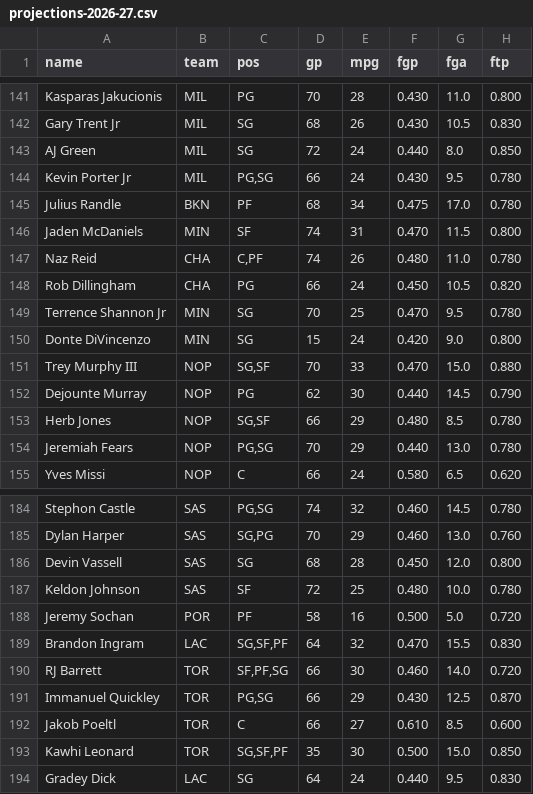
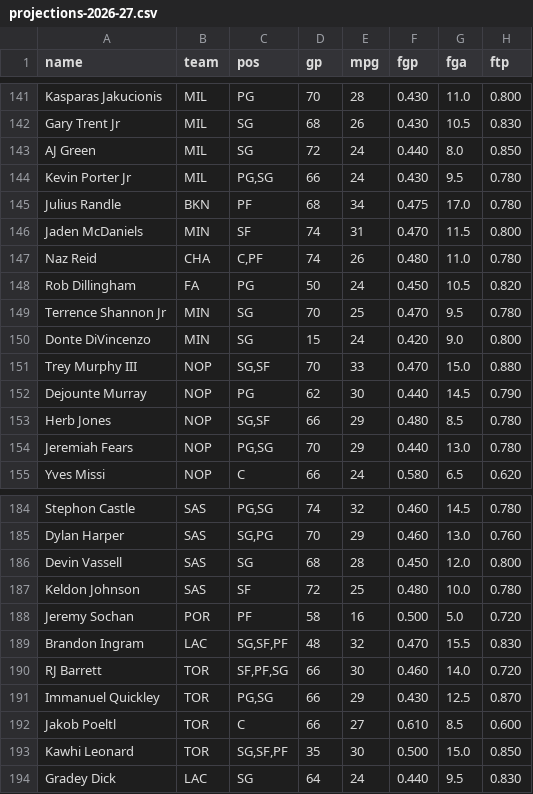
Before and after one commit to nic095layson/fantasy-basketball-2026-27, a CSV file: report/projections-2026-27.csv, drawn as a sheet; only a part is shown, gaps mark what is left out; the diff names each change by its address in the sheet, - before the commit and + after, or states it on an @@ line.

```diff
--- a/report/projections-2026-27.csv
+++ b/report/projections-2026-27.csv
-B148 (team): CHA
+B148 (team): FA
-D148 (gp): 66
+D148 (gp): 50
-D189 (gp): 64
+D189 (gp): 48
```
Also changed, not shown: report/roster-provenance.csv, 4 other files.
